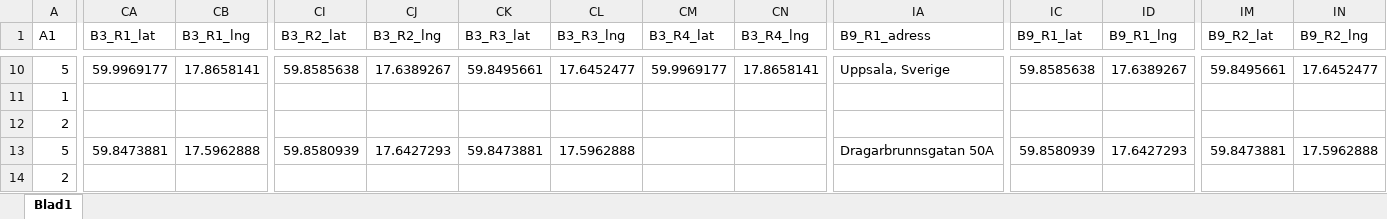
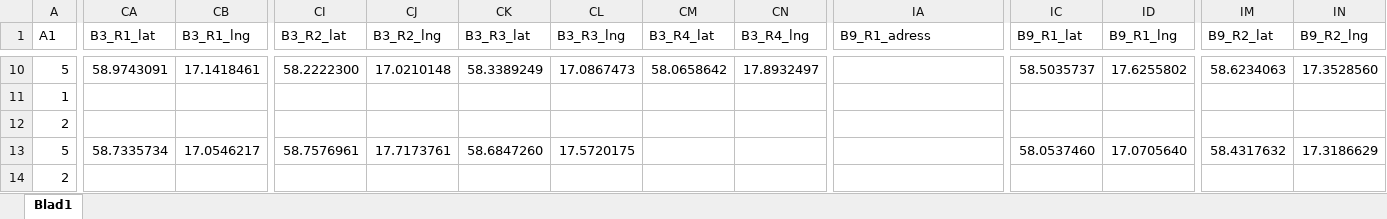
Before and after one commit to bjornsh/kollektivtrafikbarometer, an Excel workbook: data_example1.xlsx, sheet Blad1, drawn as a sheet; only a part is shown, gaps mark what is left out; values as stored, in another font and other column widths than the file's, no borders; the diff covers the shown part only; the diff names each change by its address in the sheet, - before the commit and + after, or states it on an @@ line.

```diff
--- a/data_example1.xlsx (sheet Blad1)
+++ b/data_example1.xlsx (sheet Blad1)
-CA10 (B3_R1_lat): 59.9969177
+CA10 (B3_R1_lat): 58.9743091
-CB10 (B3_R1_lng): 17.8658141
+CB10 (B3_R1_lng): 17.1418461
-CI10 (B3_R2_lat): 59.8585638
+CI10 (B3_R2_lat): 58.2222300
-CJ10 (B3_R2_lng): 17.6389267
+CJ10 (B3_R2_lng): 17.0210148
-CK10 (B3_R3_lat): 59.8495661
+CK10 (B3_R3_lat): 58.3389249
-CL10 (B3_R3_lng): 17.6452477
+CL10 (B3_R3_lng): 17.0867473
-CM10 (B3_R4_lat): 59.9969177
+CM10 (B3_R4_lat): 58.0658642
-CN10 (B3_R4_lng): 17.8658141
+CN10 (B3_R4_lng): 17.8932497
-IA10 (B9_R1_adress): Uppsala, Sverige
+IA10 (B9_R1_adress): (empty)
-IC10 (B9_R1_lat): 59.8585638
+IC10 (B9_R1_lat): 58.5035737
-ID10 (B9_R1_lng): 17.6389267
+ID10 (B9_R1_lng): 17.6255802
-IM10 (B9_R2_lat): 59.8495661
+IM10 (B9_R2_lat): 58.6234063
-IN10 (B9_R2_lng): 17.6452477
+IN10 (B9_R2_lng): 17.3528560
-CA13 (B3_R1_lat): 59.8473881
+CA13 (B3_R1_lat): 58.7335734
-CB13 (B3_R1_lng): 17.5962888
+CB13 (B3_R1_lng): 17.0546217
-CI13 (B3_R2_lat): 59.8580939
+CI13 (B3_R2_lat): 58.7576961
-CJ13 (B3_R2_lng): 17.6427293
+CJ13 (B3_R2_lng): 17.7173761
-CK13 (B3_R3_lat): 59.8473881
+CK13 (B3_R3_lat): 58.6847260
-CL13 (B3_R3_lng): 17.5962888
+CL13 (B3_R3_lng): 17.5720175
-IA13 (B9_R1_adress): Dragarbrunnsgatan 50A
+IA13 (B9_R1_adress): (empty)
-IC13 (B9_R1_lat): 59.8580939
+IC13 (B9_R1_lat): 58.0537460
-ID13 (B9_R1_lng): 17.6427293
+ID13 (B9_R1_lng): 17.0705640
-IM13 (B9_R2_lat): 59.8473881
+IM13 (B9_R2_lat): 58.4317632
-IN13 (B9_R2_lng): 17.5962888
+IN13 (B9_R2_lng): 17.3186629
```
Also changed, not shown: 121 edited cells elsewhere in this sheet, data_example2.xlsx.
